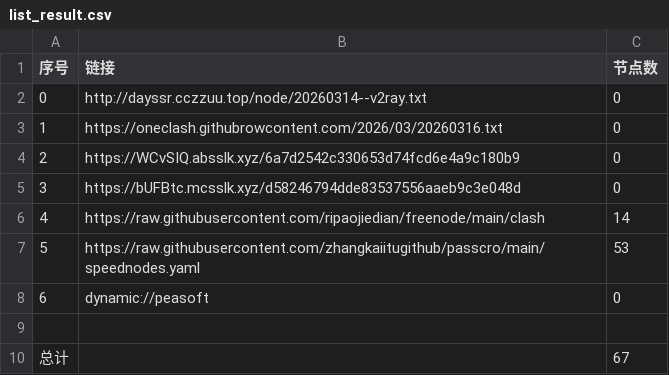
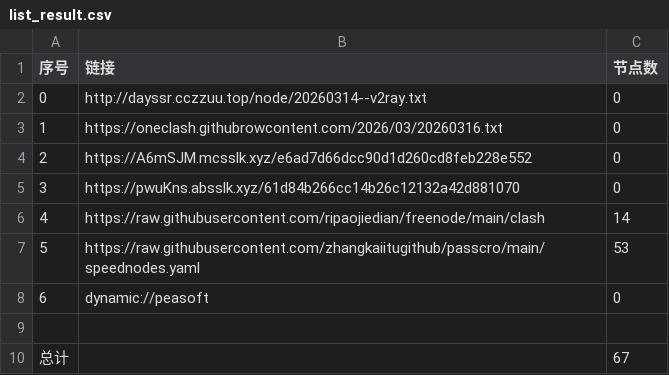
Before and after one commit to obscure1990/AutoMergePublicNodes, a CSV file: list_result.csv, drawn as a sheet.

```diff
--- a/list_result.csv
+++ b/list_result.csv
@@ -3,4 +3,4 @@
 1,https://oneclash.githubrowcontent.com/2026/03/20260316.txt,0
-2,https://WCvSIQ.absslk.xyz/6a7d2542c330653d74fcd6e4a9c180b9,0
-3,https://bUFBtc.mcsslk.xyz/d58246794dde83537556aaeb9c3e048d,0
+2,https://A6mSJM.mcsslk.xyz/e6ad7d66dcc90d1d260cd8feb228e552,0
+3,https://pwuKns.absslk.xyz/61d84b266cc14b26c12132a42d881070,0
 4,https://raw.githubusercontent.com/ripaojiedian/freenode/main/clash,14
```
Also changed, not shown: 3 other files.
